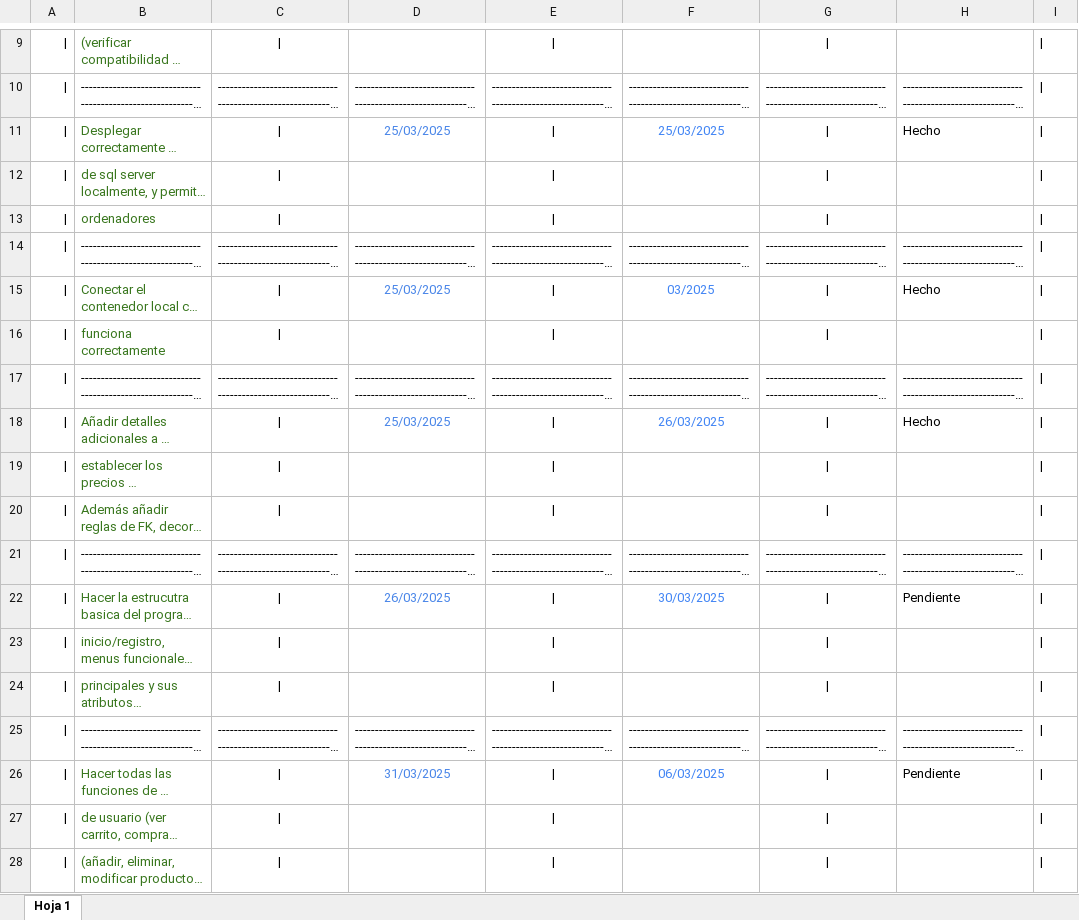
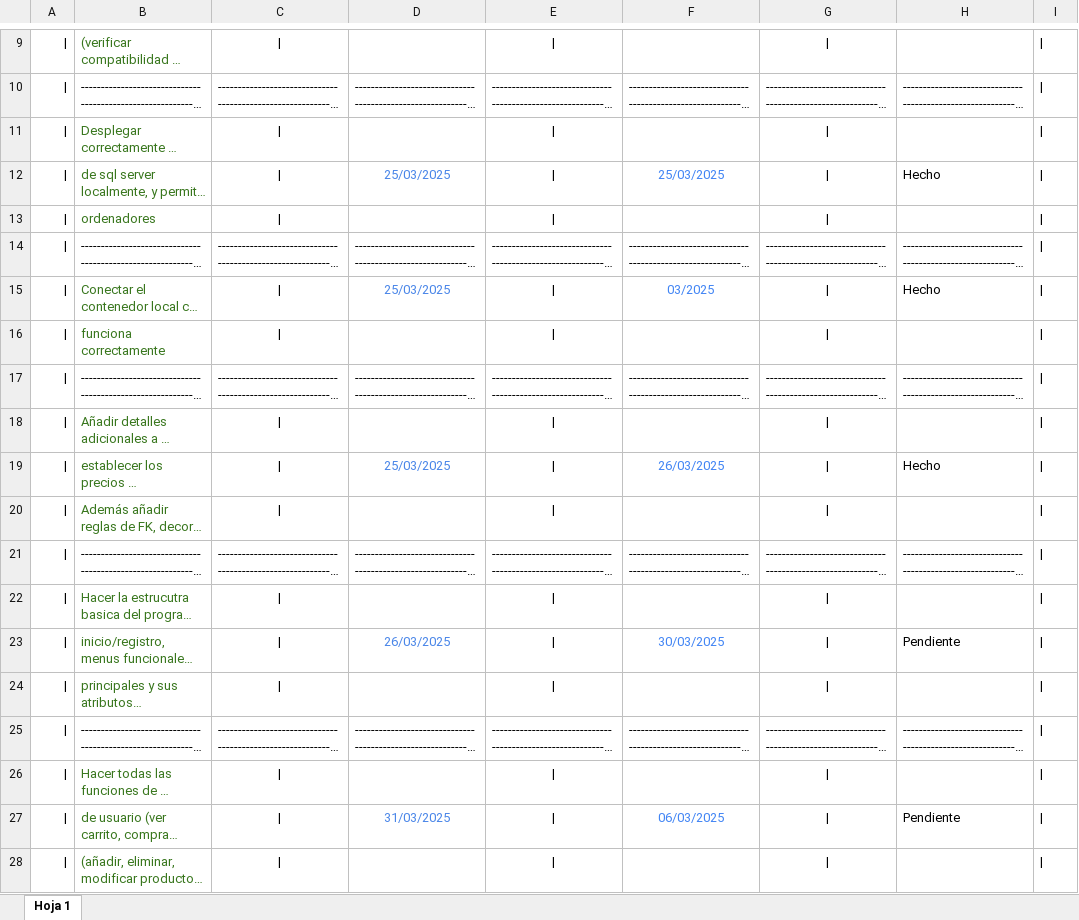
Before and after one commit to Almucero/ProyectoProgramacion, an Excel workbook: Planning semanal.xlsx, sheet Hoja 1, drawn as a sheet; only a part is shown, gaps mark what is left out; long unchanged cells end in …; values as stored, in another font and other column widths than the file's, no borders; charts and pictures not drawn; the diff names each change by its address in the sheet, - before the commit and + after, or states it on an @@ line.

```diff
--- a/Planning semanal.xlsx (sheet Hoja 1)
+++ b/Planning semanal.xlsx (sheet Hoja 1)
-D11: 25/03/2025
+D11: (empty)
-F11: 25/03/2025
+F11: (empty)
-H11: Hecho
+H11: (empty)
-D12: (empty)
+D12: 25/03/2025
-F12: (empty)
+F12: 25/03/2025
-H12: (empty)
+H12: Hecho
-D18: 25/03/2025
+D18: (empty)
-F18: 26/03/2025
+F18: (empty)
-H18: Hecho
+H18: (empty)
-D19: (empty)
+D19: 25/03/2025
-F19: (empty)
+F19: 26/03/2025
-H19: (empty)
+H19: Hecho
-D22: 26/03/2025
+D22: (empty)
-F22: 30/03/2025
+F22: (empty)
-H22: Pendiente
+H22: (empty)
-D23: (empty)
+D23: 26/03/2025
-F23: (empty)
+F23: 30/03/2025
-H23: (empty)
+H23: Pendiente
-D26: 31/03/2025
+D26: (empty)
-F26: 06/03/2025
+F26: (empty)
-H26: Pendiente
+H26: (empty)
-D27: (empty)
+D27: 31/03/2025
-F27: (empty)
+F27: 06/03/2025
-H27: (empty)
+H27: Pendiente
```
Also changed, not shown: 15 other files.
